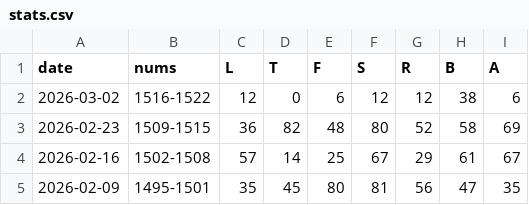
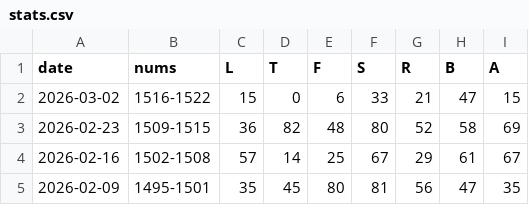
Before and after one commit to 1209090/wordle, a CSV file: stats.csv, drawn as a sheet; only a part is shown.

```diff
--- a/stats.csv
+++ b/stats.csv
@@ -1,3 +1,3 @@
 date,nums,L,T,F,S,R,B,A
-2026-03-02,1516-1522,12,0,6,12,12,38,6
+2026-03-02,1516-1522,15,0,6,33,21,47,15
 2026-02-23,1509-1515,36,82,48,80,52,58,69
```
Also changed, not shown: wordle.csv.
